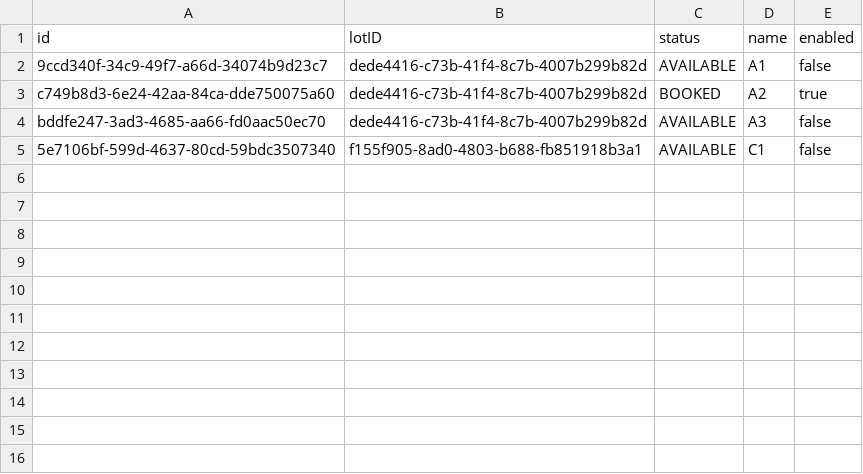
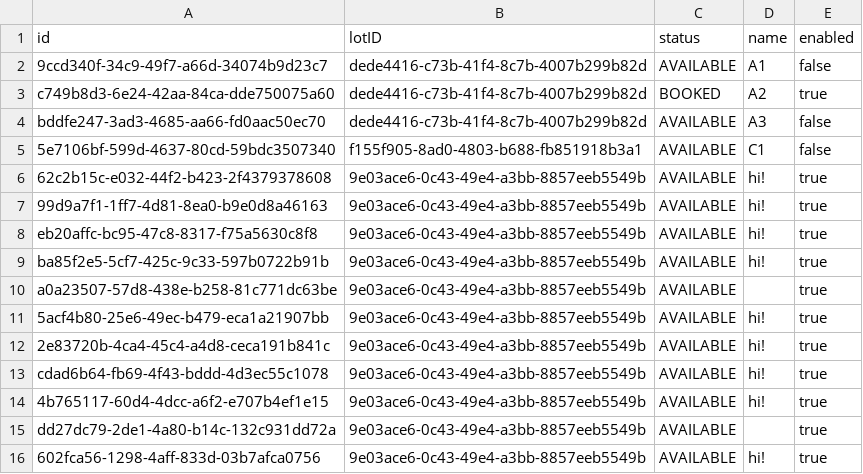
Before and after one commit to f-perna/yorku-parking, a CSV file: data/parkingSpaces.csv, drawn as a sheet.

```diff
--- a/data/parkingSpaces.csv
+++ b/data/parkingSpaces.csv
@@ -5 +5,12 @@ bddfe247-3ad3-4685-aa66-fd0aac50ec70,dede4416-c73b-41f4-8c7b-4007b299b82d,AVAILA
 5e7106bf-599d-4637-80cd-59bdc3507340,f155f905-8ad0-4803-b688-fb851918b3a1,AVAILABLE,C1,false
+62c2b15c-e032-44f2-b423-2f4379378608,9e03ace6-0c43-49e4-a3bb-8857eeb5549b,AVAILABLE,hi!,true
+99d9a7f1-1ff7-4d81-8ea0-b9e0d8a46163,9e03ace6-0c43-49e4-a3bb-8857eeb5549b,AVAILABLE,hi!,true
+eb20affc-bc95-47c8-8317-f75a5630c8f8,9e03ace6-0c43-49e4-a3bb-8857eeb5549b,AVAILABLE,hi!,true
+ba85f2e5-5cf7-425c-9c33-597b0722b91b,9e03ace6-0c43-49e4-a3bb-8857eeb5549b,AVAILABLE,hi!,true
+a0a23507-57d8-438e-b258-81c771dc63be,9e03ace6-0c43-49e4-a3bb-8857eeb5549b,AVAILABLE,,true
+5acf4b80-25e6-49ec-b479-eca1a21907bb,9e03ace6-0c43-49e4-a3bb-8857eeb5549b,AVAILABLE,hi!,true
+2e83720b-4ca4-45c4-a4d8-ceca191b841c,9e03ace6-0c43-49e4-a3bb-8857eeb5549b,AVAILABLE,hi!,true
+cdad6b64-fb69-4f43-bddd-4d3ec55c1078,9e03ace6-0c43-49e4-a3bb-8857eeb5549b,AVAILABLE,hi!,true
+4b765117-60d4-4dcc-a6f2-e707b4ef1e15,9e03ace6-0c43-49e4-a3bb-8857eeb5549b,AVAILABLE,hi!,true
+dd27dc79-2de1-4a80-b14c-132c931dd72a,9e03ace6-0c43-49e4-a3bb-8857eeb5549b,AVAILABLE,,true
+602fca56-1298-4aff-833d-03b7afca0756,9e03ace6-0c43-49e4-a3bb-8857eeb5549b,AVAILABLE,hi!,true
```
Also changed, not shown: data/parkingSensors.csv, 9 other files.
